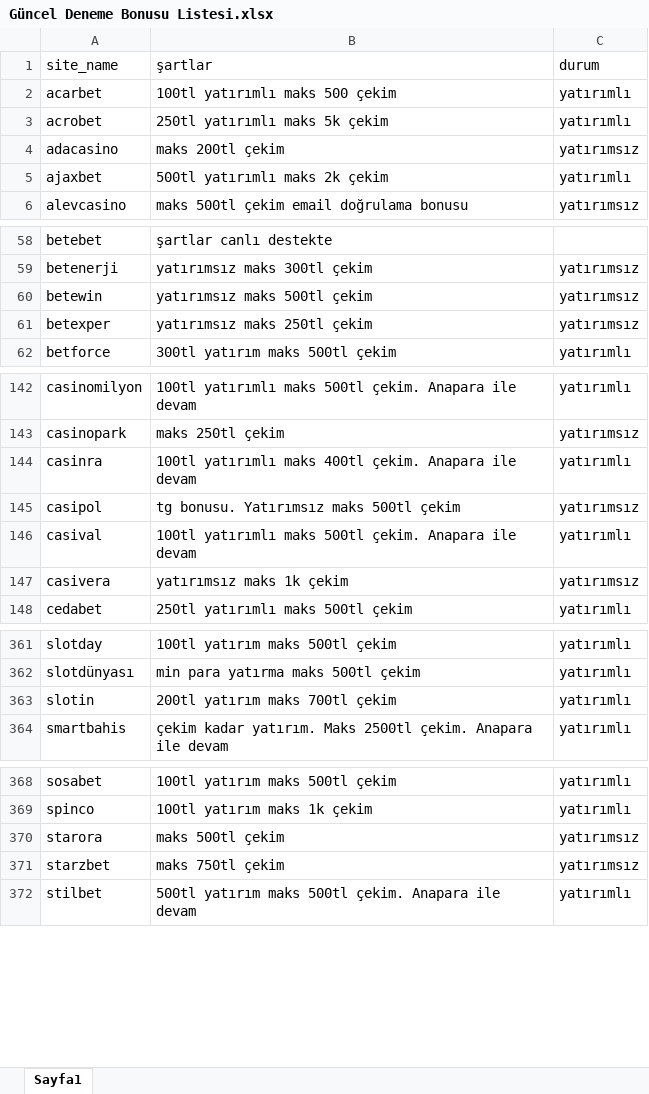
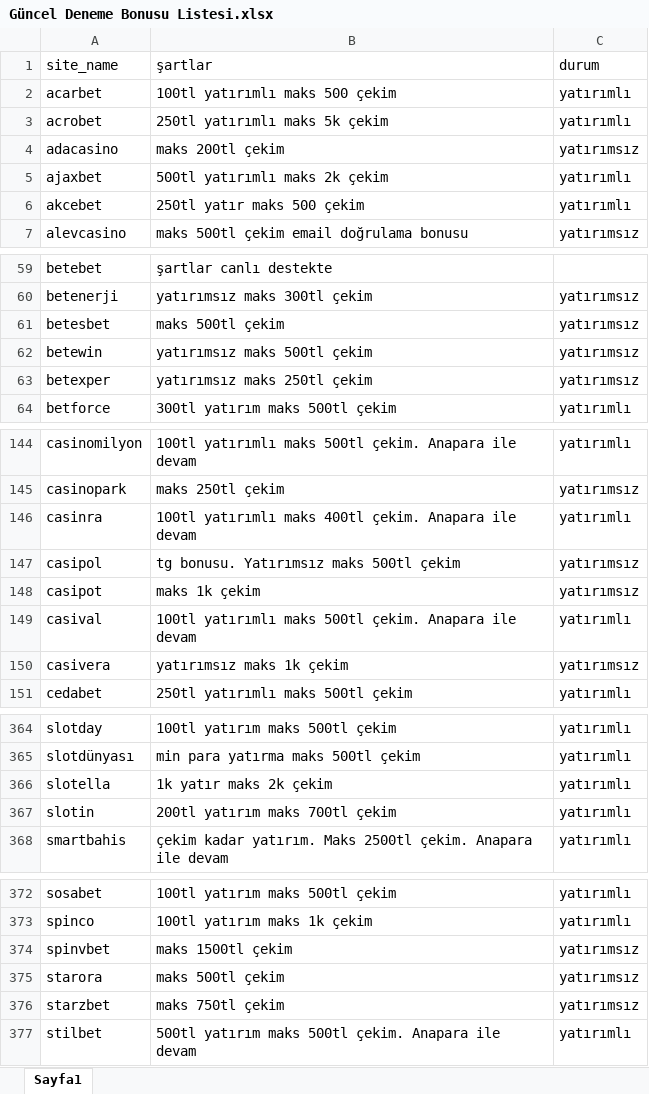
Before and after one commit to betoogle/betoogle_landing_page, an Excel workbook: assets/Güncel Deneme Bonusu Listesi.xlsx, sheet Sayfa1, drawn as a sheet; only a part is shown, gaps mark what is left out; values as stored, in another font and other column widths than the file's, no borders; conditional formats not drawn; the diff covers the shown part only; the diff names each change by its address in the sheet, - before the commit and + after, or states it on an @@ line.

```diff
--- a/assets/Güncel Deneme Bonusu Listesi.xlsx (sheet Sayfa1)
+++ b/assets/Güncel Deneme Bonusu Listesi.xlsx (sheet Sayfa1)
+row 6: akcebet | 250tl yatır maks 500 çekim | yatırımlı
+row 61: betesbet | maks 500tl çekim | yatırımsız
+row 148: casipot | maks 1k çekim | yatırımsız
+row 366: slotella | 1k yatır maks 2k çekim | yatırımlı
+row 374: spinvbet | maks 1500tl çekim | yatırımsız
```
Also changed, not shown: 2 added rows elsewhere in this sheet, 2 other files.
